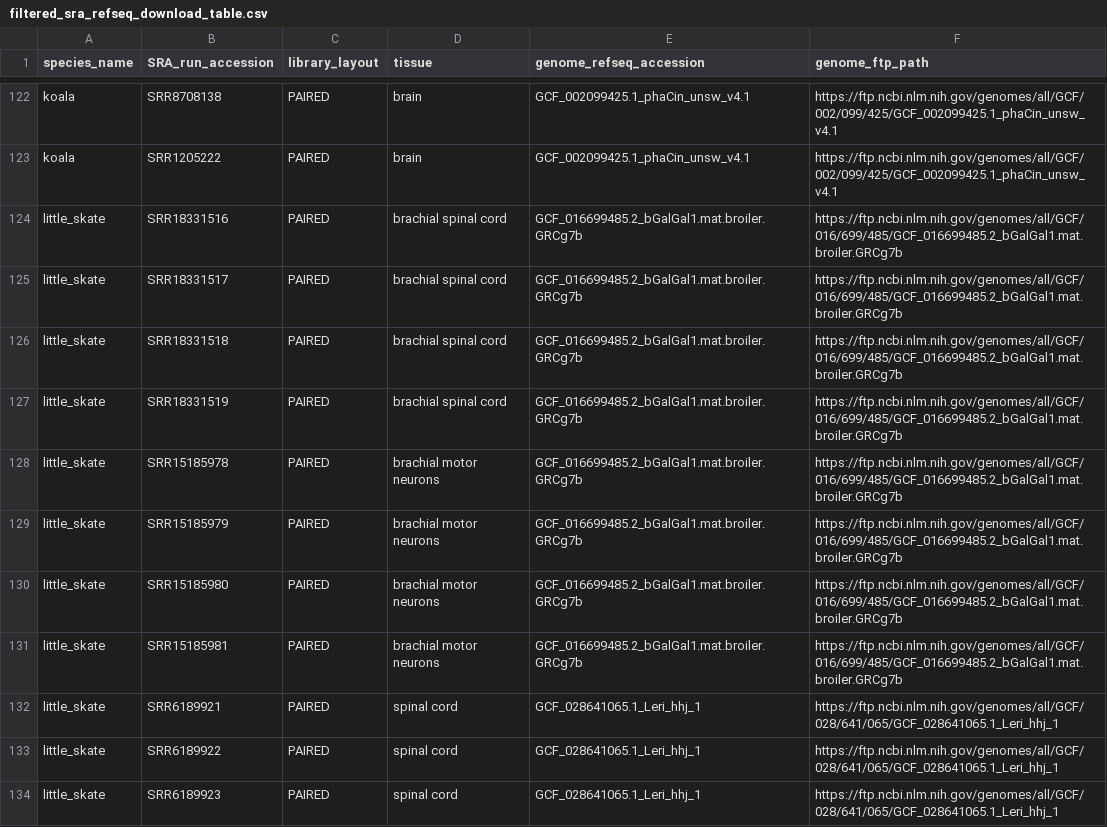
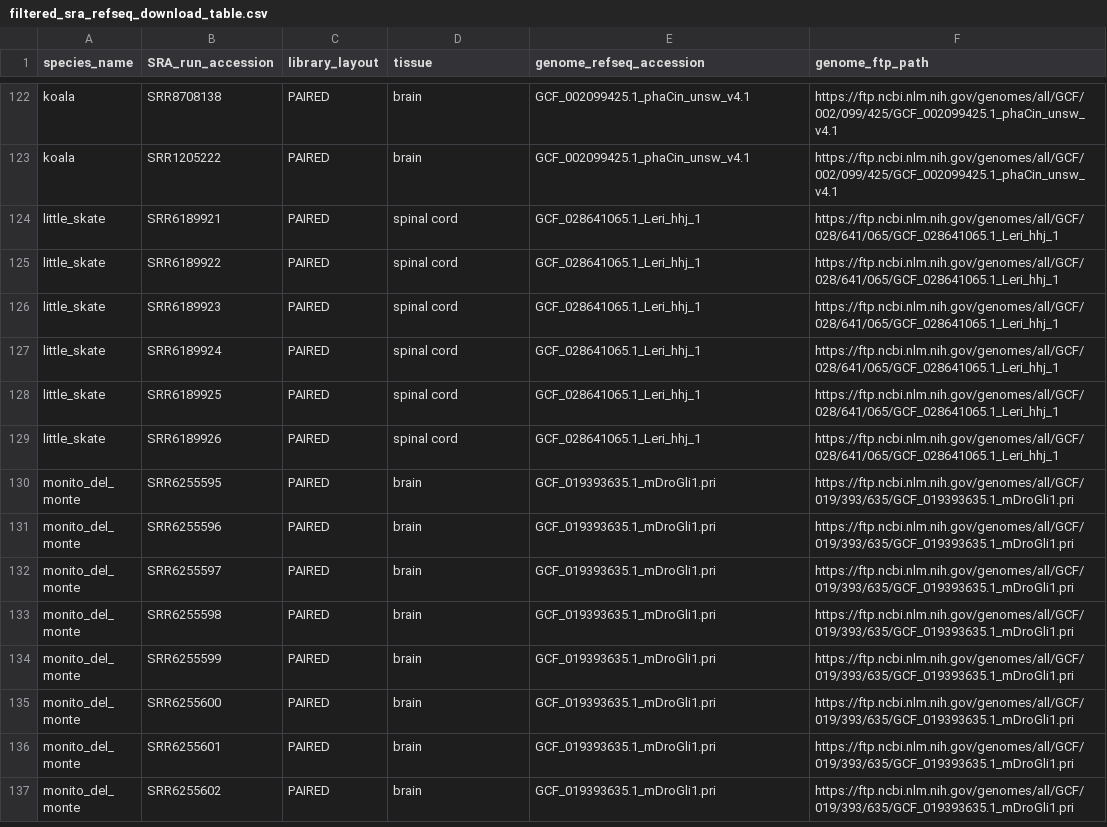
Before and after one commit to Arcadia-Science/2023-repeats-validation, a CSV file: transcriptome-workflow/inputs/filtered_sra_refseq_download_table.csv, drawn as a sheet; only a part is shown, gaps mark what is left out; the shorter side is filled out with more unchanged rows; the diff names each change by its address in the sheet, - before the commit and + after, or states it on an @@ line.

Commit message:
remove erroneous chicken accessions

```diff
--- a/transcriptome-workflow/inputs/filtered_sra_refseq_download_table.csv
+++ b/transcriptome-workflow/inputs/filtered_sra_refseq_download_table.csv
-row 124: little_skate | SRR18331516 | PAIRED | brachial spinal cord | GCF_016699485.2_bGalGal1.mat.broiler.GRCg7b | https://ftp.ncbi.nlm.nih.gov/genomes/all/GCF/016/699/485/GCF_016699485.2_bGalGal1.mat.broiler.GRCg7b
-row 125: little_skate | SRR18331517 | PAIRED | brachial spinal cord | GCF_016699485.2_bGalGal1.mat.broiler.GRCg7b | https://ftp.ncbi.nlm.nih.gov/genomes/all/GCF/016/699/485/GCF_016699485.2_bGalGal1.mat.broiler.GRCg7b
-row 126: little_skate | SRR18331518 | PAIRED | brachial spinal cord | GCF_016699485.2_bGalGal1.mat.broiler.GRCg7b | https://ftp.ncbi.nlm.nih.gov/genomes/all/GCF/016/699/485/GCF_016699485.2_bGalGal1.mat.broiler.GRCg7b
-row 127: little_skate | SRR18331519 | PAIRED | brachial spinal cord | GCF_016699485.2_bGalGal1.mat.broiler.GRCg7b | https://ftp.ncbi.nlm.nih.gov/genomes/all/GCF/016/699/485/GCF_016699485.2_bGalGal1.mat.broiler.GRCg7b
-row 128: little_skate | SRR15185978 | PAIRED | brachial motor neurons | GCF_016699485.2_bGalGal1.mat.broiler.GRCg7b | https://ftp.ncbi.nlm.nih.gov/genomes/all/GCF/016/699/485/GCF_016699485.2_bGalGal1.mat.broiler.GRCg7b
-row 129: little_skate | SRR15185979 | PAIRED | brachial motor neurons | GCF_016699485.2_bGalGal1.mat.broiler.GRCg7b | https://ftp.ncbi.nlm.nih.gov/genomes/all/GCF/016/699/485/GCF_016699485.2_bGalGal1.mat.broiler.GRCg7b
-row 130: little_skate | SRR15185980 | PAIRED | brachial motor neurons | GCF_016699485.2_bGalGal1.mat.broiler.GRCg7b | https://ftp.ncbi.nlm.nih.gov/genomes/all/GCF/016/699/485/GCF_016699485.2_bGalGal1.mat.broiler.GRCg7b
-row 131: little_skate | SRR15185981 | PAIRED | brachial motor neurons | GCF_016699485.2_bGalGal1.mat.broiler.GRCg7b | https://ftp.ncbi.nlm.nih.gov/genomes/all/GCF/016/699/485/GCF_016699485.2_bGalGal1.mat.broiler.GRCg7b
```
